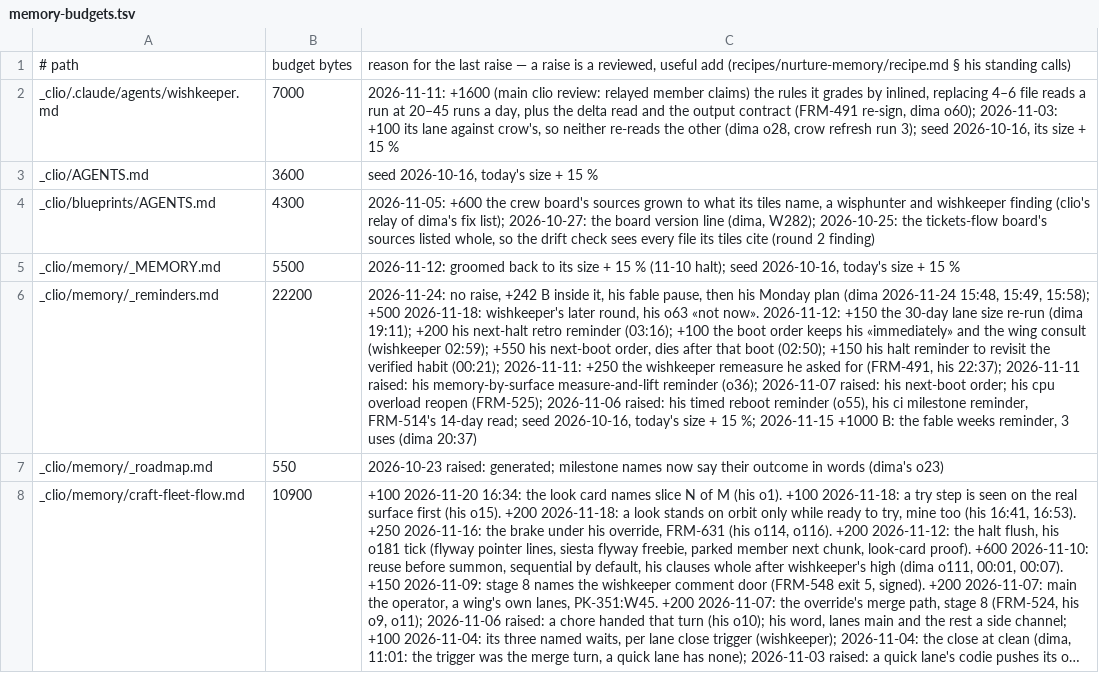
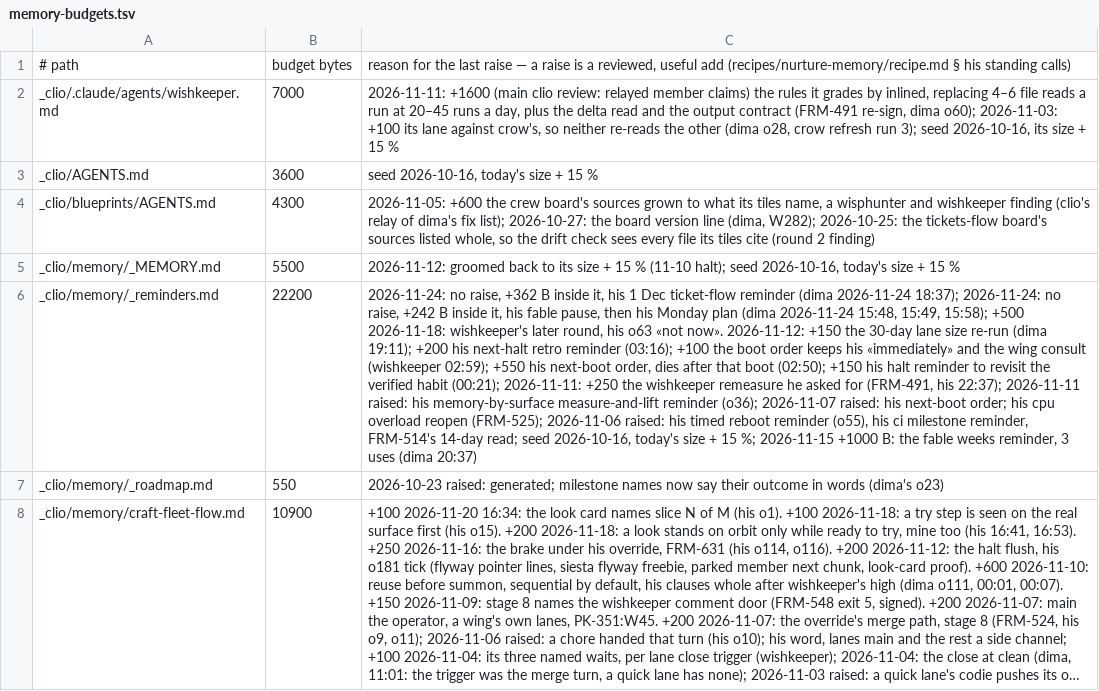
Before and after one commit to dvakatsiienko/frame, a TSV file: recipes/nurture-memory/scripts/memory-budgets.tsv, drawn as a sheet; only a part is shown; long unchanged cells end in …; the diff names each change by its address in the sheet, - before the commit and + after, or states it on an @@ line.

Commit message:
📜 test-drive: ticket-flow, signing moved to clio, the 1 Dec reminder dima asked for
quotes: shown

Agent: clio-wing-1 · Claude Opus 5.5

```diff
--- a/recipes/nurture-memory/scripts/memory-budgets.tsv
+++ b/recipes/nurture-memory/scripts/memory-budgets.tsv
-C6: …no raise, +242 B…
+C6: …no raise, +362 B inside it, his 1 Dec ticket-flow reminder (dima 2026-11-24 18:37); 2026-11-24: no raise, +242 B…
```
Also changed, not shown: 2 other files.
